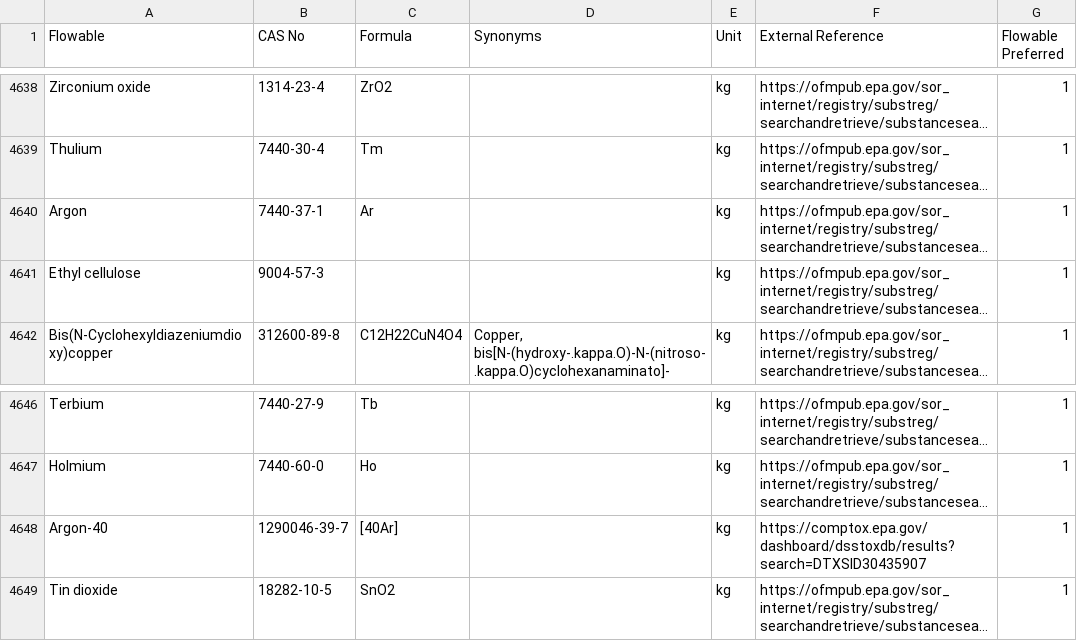
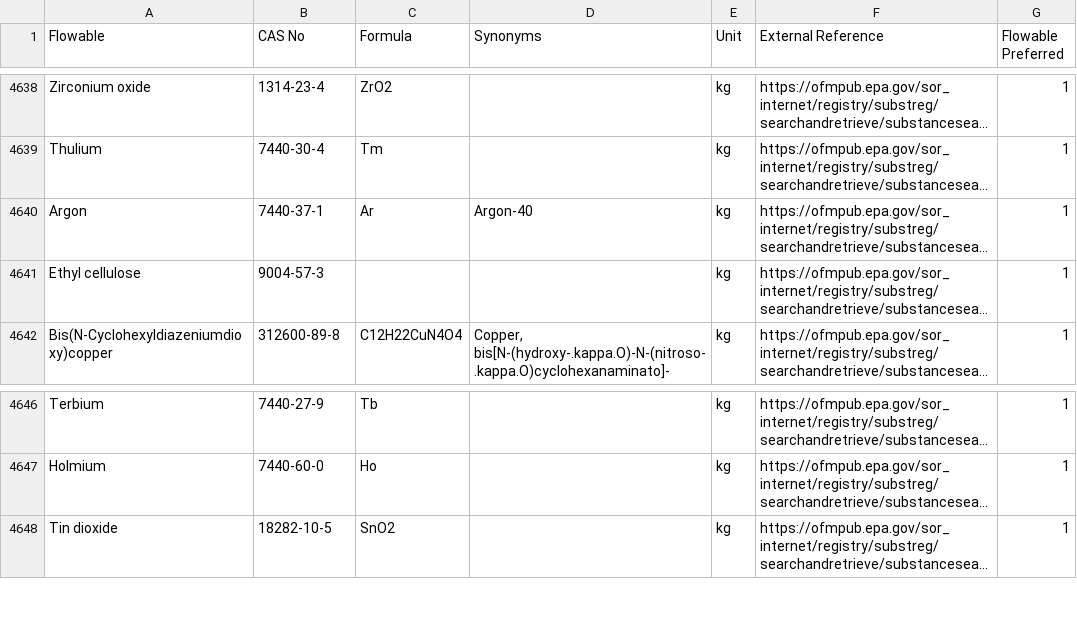
Before and after one commit to USEPA/fedelemflowlist, a CSV file: fedelemflowlist/input/ChemicalsFlowables.csv, drawn as a sheet; only a part is shown, gaps mark what is left out; long unchanged cells end in …; the diff names each change by its address in the sheet, - before the commit and + after, or states it on an @@ line.

```diff
--- a/fedelemflowlist/input/ChemicalsFlowables.csv
+++ b/fedelemflowlist/input/ChemicalsFlowables.csv
-D4640 (Synonyms): (empty)
+D4640 (Synonyms): Argon-40
-row 4648: Argon-40 | 1290046-39-7 | [40Ar] |  | kg | https://comptox.epa.gov/dashboard/dsstoxdb/results?search=DTXSID30435907 | 1
```
Also changed, not shown: fedelemflowlist/input/ChemicalsFlowablePrimaryContexts.csv, fedelemflowlist/input/GeologicalFlowablePrimaryContexts.csv, 1 other file.
